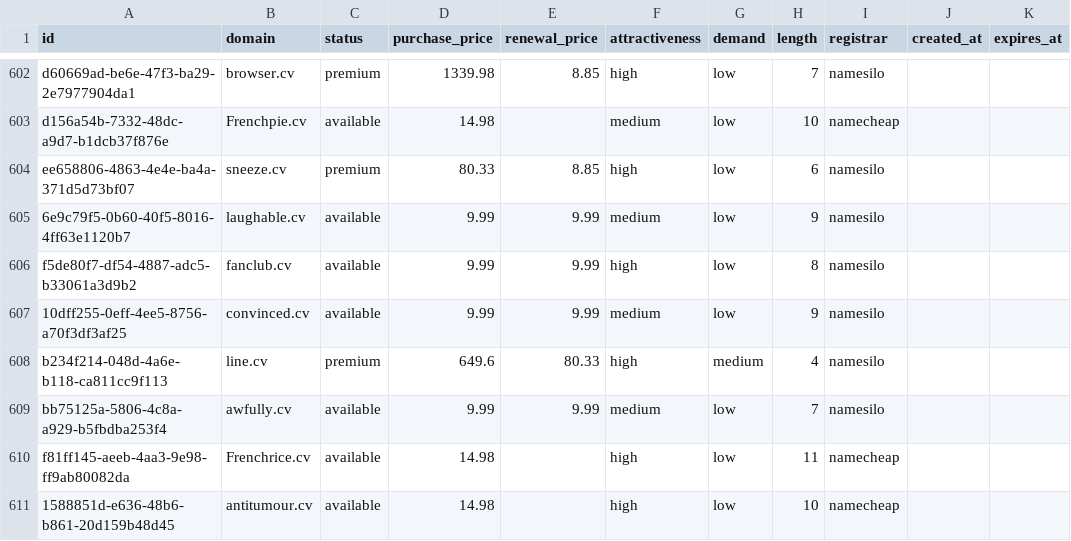
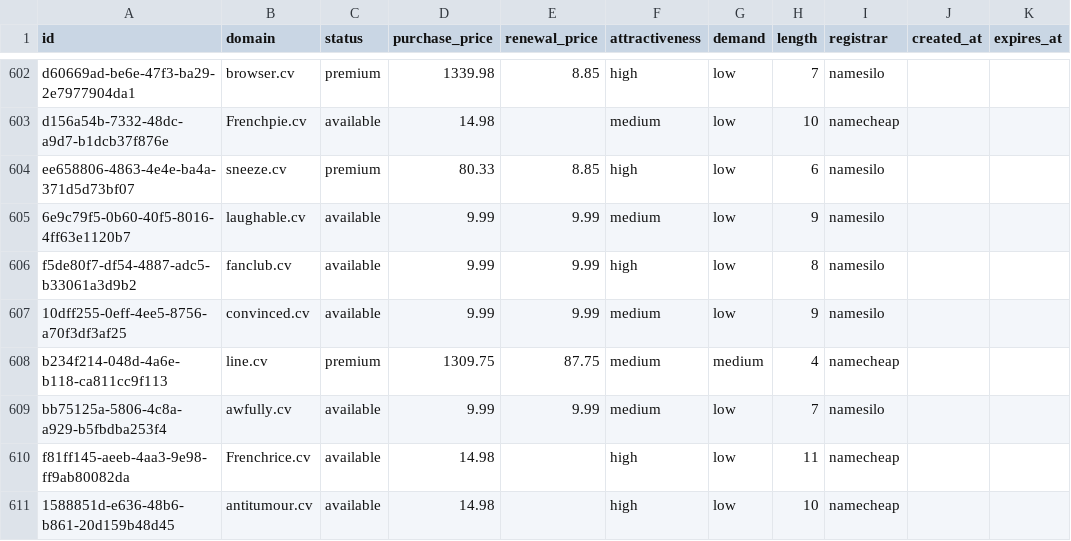
Before and after one commit to UniqueDomains/cv-oneword-domains, a CSV file: cv.csv, drawn as a sheet; only a part is shown, gaps mark what is left out.

Commit message:
Domains update

```diff
--- a/cv.csv
+++ b/cv.csv
@@ -607,3 +607,3 @@ f5de80f7-df54-4887-adc5-b33061a3d9b2,fanclub.cv,available,9.99,9.99,high,low,8,n
 10dff255-0eff-4ee5-8756-a70f3df3af25,convinced.cv,available,9.99,9.99,medium,low,9,namesilo,,
-b234f214-048d-4a6e-b118-ca811cc9f113,line.cv,premium,649.6,80.33,high,medium,4,namesilo,,
+b234f214-048d-4a6e-b118-ca811cc9f113,line.cv,premium,1309.75,87.75,medium,medium,4,namecheap,,
 bb75125a-5806-4c8a-a929-b5fbdba253f4,awfully.cv,available,9.99,9.99,medium,low,7,namesilo,,
```
Also changed, not shown: 4 other files.
